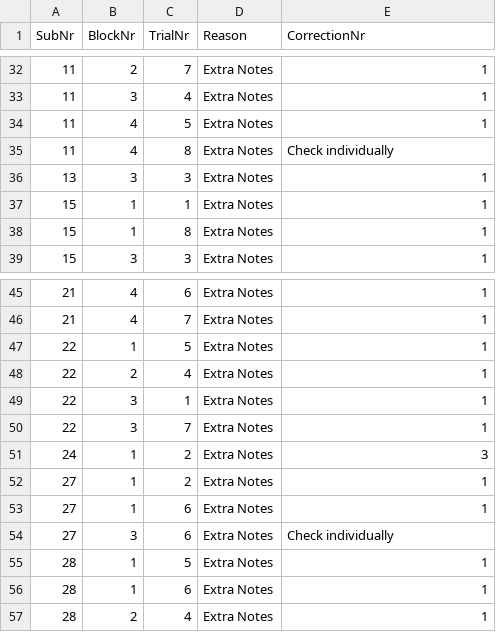
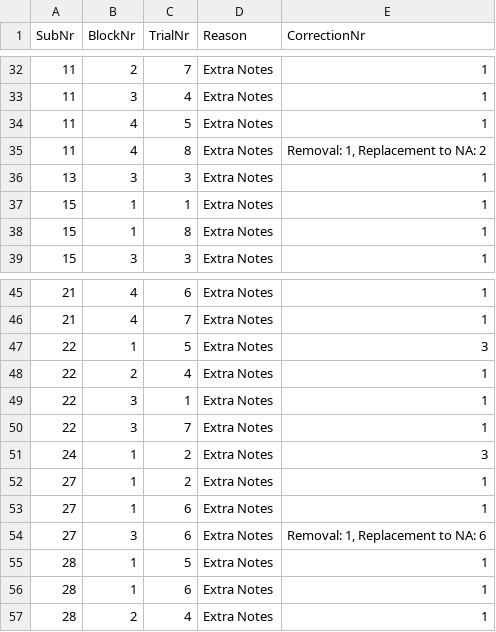
Before and after one commit to atsukotominaga/music-teaching, a CSV file: script/R/preprocessor/filtered/error_offset.csv, drawn as a sheet; only a part is shown, gaps mark what is left out.

Commit message:
update filtered data
Signed-off-by: Atsuko Tominaga <Tominaga_Atsuko@phd.ceu.edu>

```diff
--- a/script/R/preprocessor/filtered/error_offset.csv
+++ b/script/R/preprocessor/filtered/error_offset.csv
@@ -34,3 +34,3 @@ SubNr,BlockNr,TrialNr,Reason,CorrectionNr
 11,4,5,Extra Notes,1
-11,4,8,Extra Notes,Check individually
+11,4,8,Extra Notes,"Removal: 1, Replacement to NA: 2"
 13,3,3,Extra Notes,1
@@ -46,3 +46,3 @@ SubNr,BlockNr,TrialNr,Reason,CorrectionNr
 21,4,7,Extra Notes,1
-22,1,5,Extra Notes,1
+22,1,5,Extra Notes,3
 22,2,4,Extra Notes,1
@@ -53,3 +53,3 @@ SubNr,BlockNr,TrialNr,Reason,CorrectionNr
 27,1,6,Extra Notes,1
-27,3,6,Extra Notes,Check individually
+27,3,6,Extra Notes,"Removal: 1, Replacement to NA: 6"
 28,1,5,Extra Notes,1
```
Also changed, not shown: script/R/preprocessor/filtered/error_onset.csv, 2 other files.
